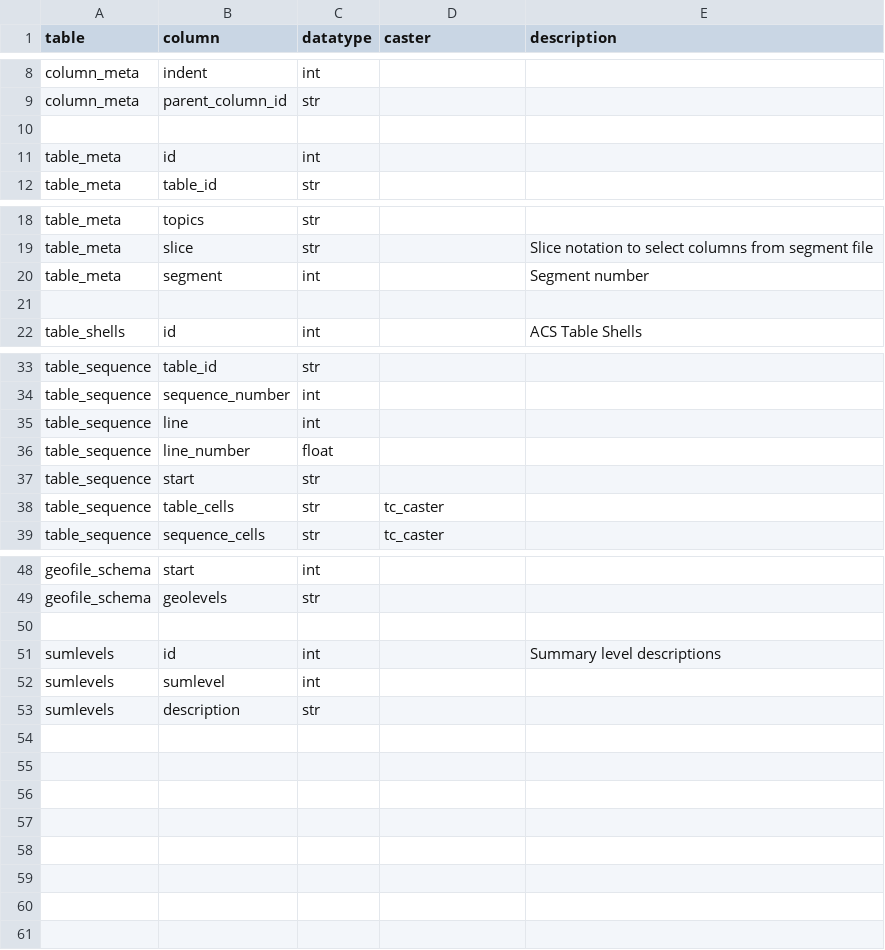
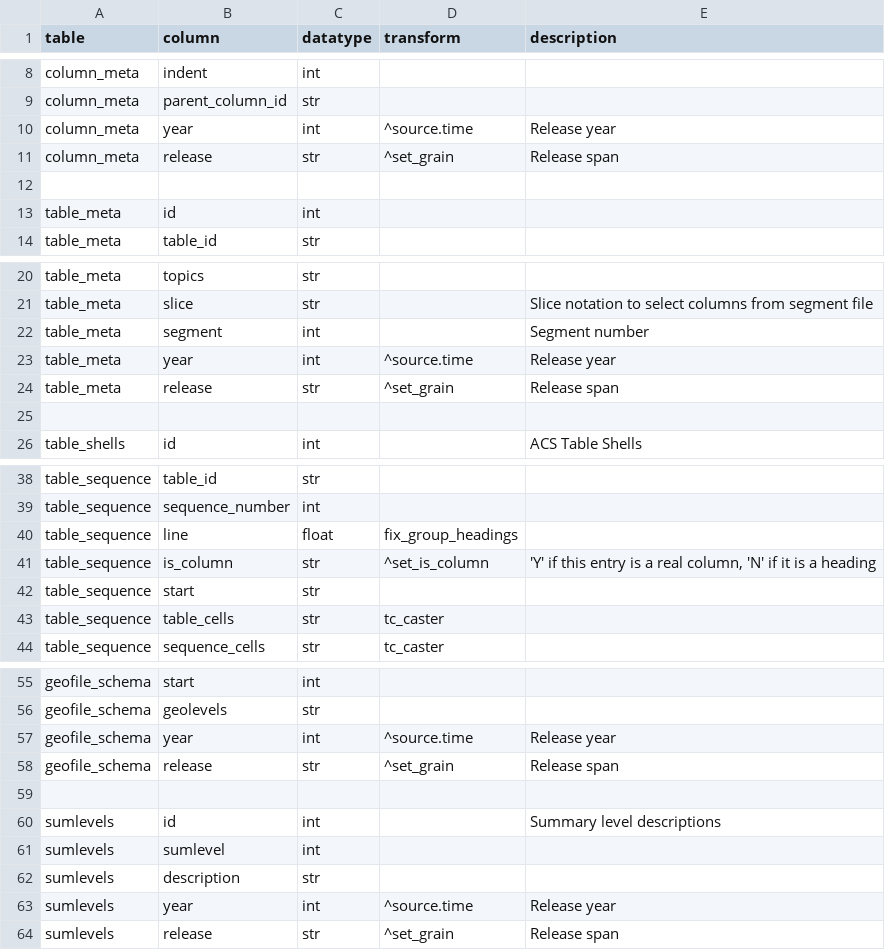
Before and after one commit to CivicKnowledge/ambry10-bundles, a CSV file: census.gov/acs_geofile-schemas-2009e/schema.csv, drawn as a sheet; only a part is shown, gaps mark what is left out; the diff covers the shown part only.

```diff
--- a/census.gov/acs_geofile-schemas-2009e/schema.csv
+++ b/census.gov/acs_geofile-schemas-2009e/schema.csv
@@ -1 +1 @@
-table,column,datatype,caster,description
+table,column,datatype,transform,description
@@ -9,2 +9,4 @@ column_meta,indent,int,,
 column_meta,parent_column_id,str,,
+column_meta,year,int,^source.time,Release year
+column_meta,release,str,^set_grain,Release span
 ,,,,
@@ -20,2 +22,4 @@ table_meta,slice,str,,Slice notation to select columns from segment file
 table_meta,segment,int,,Segment number
+table_meta,year,int,^source.time,Release year
+table_meta,release,str,^set_grain,Release span
 ,,,,
@@ -34,4 +39,4 @@ table_sequence,table_id,str,,
 table_sequence,sequence_number,int,,
-table_sequence,line,int,,
-table_sequence,line_number,float,,
+table_sequence,line,float,fix_group_headings,
+table_sequence,is_column,str,^set_is_column,"'Y' if this entry is a real column, 'N' if it is a heading"
 table_sequence,start,str,,
@@ -49,2 +56,4 @@ geofile_schema,start,int,,
 geofile_schema,geolevels,str,,
+geofile_schema,year,int,^source.time,Release year
+geofile_schema,release,str,^set_grain,Release span
 ,,,,
@@ -53 +62,3 @@ sumlevels,sumlevel,int,,
 sumlevels,description,str,,
+sumlevels,year,int,^source.time,Release year
+sumlevels,release,str,^set_grain,Release span
```
Also changed, not shown: 3 added rows and 3 edited cells elsewhere in this file, census.gov/acs-2009/sources.csv, census.gov/acs-geofile-2009/schema.csv, 12 other files.
